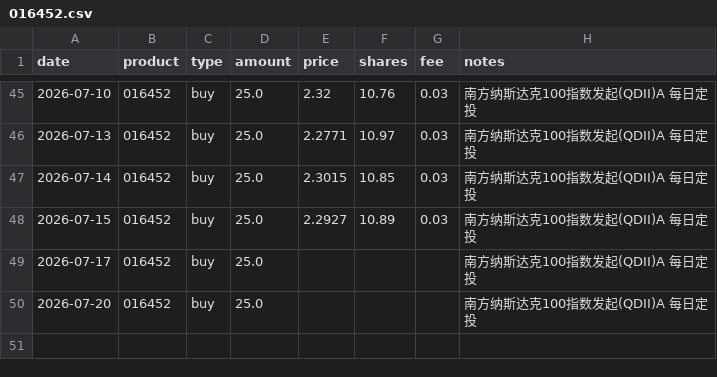
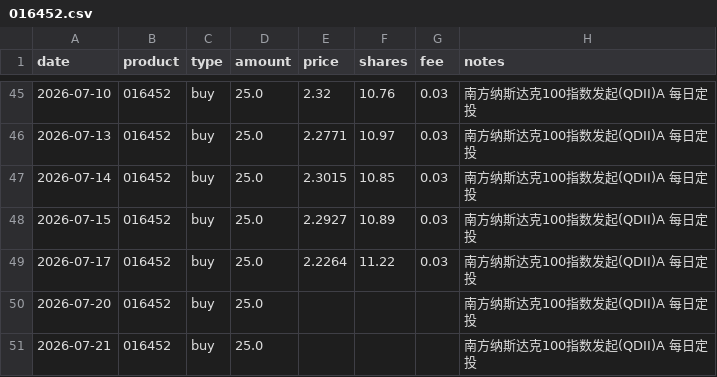
Before and after one commit to JINHUILYU/Quant, a CSV file: data/portfolio/016452.csv, drawn as a sheet; only a part is shown, gaps mark what is left out.

```diff
--- a/data/portfolio/016452.csv
+++ b/data/portfolio/016452.csv
@@ -48,3 +48,4 @@ date,product,type,amount,price,shares,fee,notes
 2026-07-15,016452,buy,25.0,2.2927,10.89,0.03,南方纳斯达克100指数发起(QDII)A 每日定投
-2026-07-17,016452,buy,25.0,,,,南方纳斯达克100指数发起(QDII)A 每日定投
+2026-07-17,016452,buy,25.0,2.2264,11.22,0.03,南方纳斯达克100指数发起(QDII)A 每日定投
 2026-07-20,016452,buy,25.0,,,,南方纳斯达克100指数发起(QDII)A 每日定投
+2026-07-21,016452,buy,25.0,,,,南方纳斯达克100指数发起(QDII)A 每日定投
```
Also changed, not shown: data/portfolio/014143.csv, data/portfolio/016453.csv, 4 other files.
